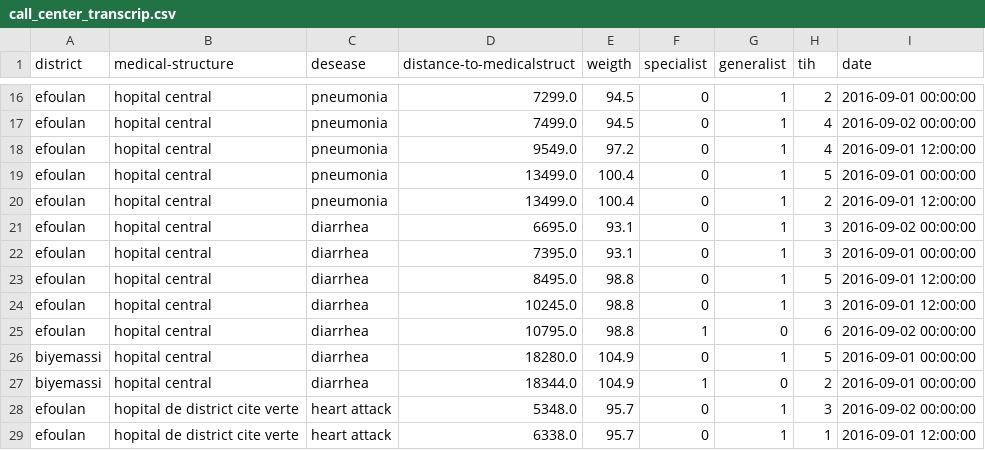
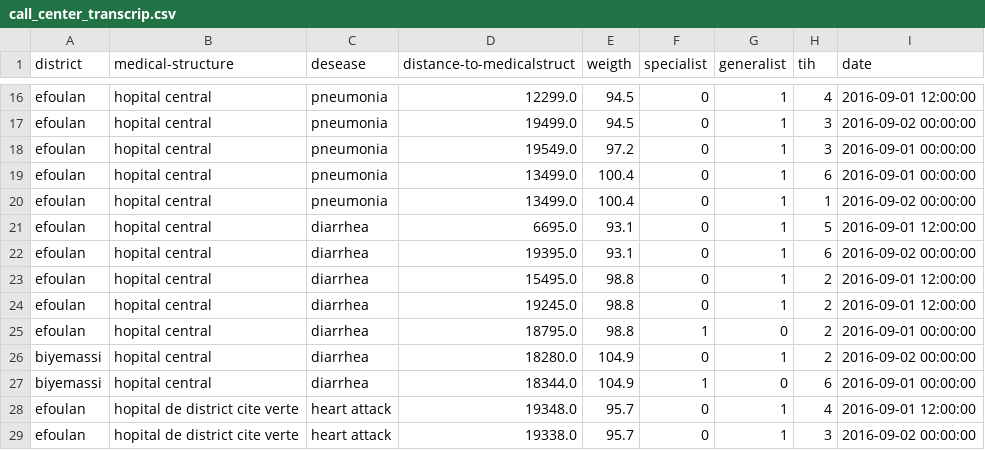
Before and after one commit to bpapou/Capstone-project, a CSV file: call_center_transcrip.csv, drawn as a sheet; only a part is shown, gaps mark what is left out; the diff covers the shown part only; the diff names each change by its address in the sheet, - before the commit and + after, or states it on an @@ line.

```diff
--- a/call_center_transcrip.csv
+++ b/call_center_transcrip.csv
-D16 (distance-to-medicalstruct): 7299.0
+D16 (distance-to-medicalstruct): 12299.0
-H16 (tih): 2
+H16 (tih): 4
-I16 (date): 2016-09-01 00:00:00
+I16 (date): 2016-09-01 12:00:00
-D17 (distance-to-medicalstruct): 7499.0
+D17 (distance-to-medicalstruct): 19499.0
-H17:H18 (tih): 4
+H17:H18 (tih): 3
-D18 (distance-to-medicalstruct): 9549.0
+D18 (distance-to-medicalstruct): 19549.0
-I18 (date): 2016-09-01 12:00:00
+I18 (date): 2016-09-01 00:00:00
-H19 (tih): 5
+H19 (tih): 6
-H20 (tih): 2
+H20 (tih): 1
-I20 (date): 2016-09-01 12:00:00
+I20 (date): 2016-09-02 00:00:00
-H21 (tih): 3
+H21 (tih): 5
-I21 (date): 2016-09-02 00:00:00
+I21 (date): 2016-09-01 12:00:00
-D22 (distance-to-medicalstruct): 7395.0
+D22 (distance-to-medicalstruct): 19395.0
-H22 (tih): 3
+H22 (tih): 6
-I22 (date): 2016-09-01 00:00:00
+I22 (date): 2016-09-02 00:00:00
-D23 (distance-to-medicalstruct): 8495.0
+D23 (distance-to-medicalstruct): 15495.0
-H23 (tih): 5
+H23 (tih): 2
-D24 (distance-to-medicalstruct): 10245.0
+D24 (distance-to-medicalstruct): 19245.0
-H24 (tih): 3
+H24 (tih): 2
-D25 (distance-to-medicalstruct): 10795.0
+D25 (distance-to-medicalstruct): 18795.0
-H25 (tih): 6
+H25 (tih): 2
-I25 (date): 2016-09-02 00:00:00
+I25 (date): 2016-09-01 00:00:00
-H26 (tih): 5
+H26 (tih): 2
-I26 (date): 2016-09-01 00:00:00
+I26 (date): 2016-09-02 00:00:00
-H27 (tih): 2
+H27 (tih): 6
-D28 (distance-to-medicalstruct): 5348.0
+D28 (distance-to-medicalstruct): 19348.0
-H28 (tih): 3
+H28 (tih): 4
-I28 (date): 2016-09-02 00:00:00
+I28 (date): 2016-09-01 12:00:00
-D29 (distance-to-medicalstruct): 6338.0
+D29 (distance-to-medicalstruct): 19338.0
-H29 (tih): 1
+H29 (tih): 3
-I29 (date): 2016-09-01 12:00:00
+I29 (date): 2016-09-02 00:00:00
```
Also changed, not shown: 101 edited cells elsewhere in this file, 3 other files.
